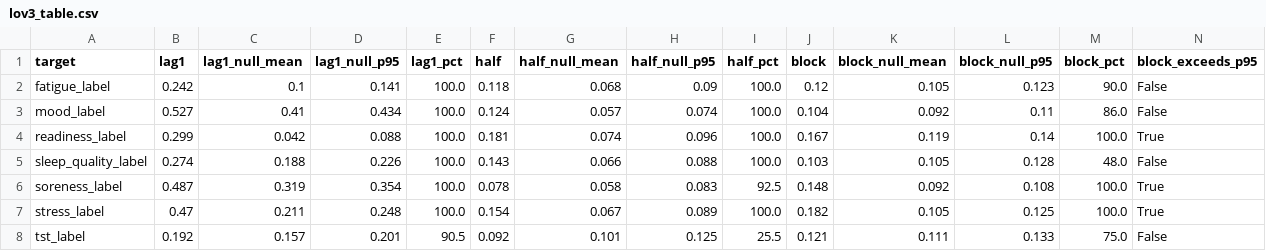
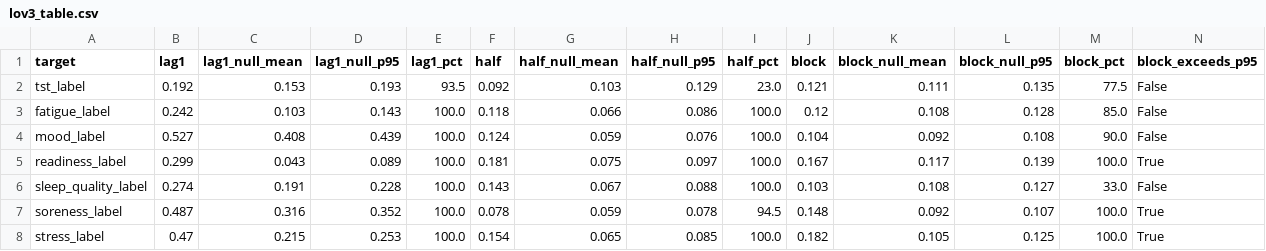
Before and after one commit to 2026-lifelog-analysis/capstone-lifelog, a CSV file: experiments/seungho/repro_winners/summary_pmdata/lov3_table.csv, drawn as a sheet.

Commit message:
exp: 수상작 결합 추적(RQ3)·외부 확인(RQ4)·HR 이식·ETRI 구현 검증 추가
- common.py: 사람-일 표 규약, 분할, ICC, 부트스트랩, Holm
- pm_build.py: 응답 없는 날도 행으로 유지, 부상 이벤트, 추적용 z_ 열 추가
- hr_build.py: Human Rhythms Cleaned_Raw_Data → 사람-일 표 (시험·방학, PSQI·SF-12 문항 포함)
- sparse_survey.py (RQ3): B1·B2·B3·P1·P2 × 설문 예산 4조건, 사람 단위 부트스트랩
- external_check.py (RQ4): 센서와 무관한 사건 전후 변화, 연구 전후 척도와의 상관
- etri_icc_check.py: ETRI 라벨만 읽어 ICC·전날 상관을 원 논문 값과 비교
- run_all.sh: 전체 실행 (약 10분)
- summary_pmdata/, summary_hr/: 2026-11-23 실행 집계 결과

```diff
--- a/experiments/seungho/repro_winners/summary_pmdata/lov3_table.csv
+++ b/experiments/seungho/repro_winners/summary_pmdata/lov3_table.csv
@@ -1,8 +1,8 @@
 target,lag1,lag1_null_mean,lag1_null_p95,lag1_pct,half,half_null_mean,half_null_p95,half_pct,block,block_null_mean,block_null_p95,block_pct,block_exceeds_p95
-fatigue_label,0.242,0.1,0.141,100.0,0.118,0.068,0.09,100.0,0.12,0.105,0.123,90.0,False
-mood_label,0.527,0.41,0.434,100.0,0.124,0.057,0.074,100.0,0.104,0.092,0.11,86.0,False
-readiness_label,0.299,0.042,0.088,100.0,0.181,0.074,0.096,100.0,0.167,0.119,0.14,100.0,True
-sleep_quality_label,0.274,0.188,0.226,100.0,0.143,0.066,0.088,100.0,0.103,0.105,0.128,48.0,False
-soreness_label,0.487,0.319,0.354,100.0,0.078,0.058,0.083,92.5,0.148,0.092,0.108,100.0,True
-stress_label,0.47,0.211,0.248,100.0,0.154,0.067,0.089,100.0,0.182,0.105,0.125,100.0,True
-tst_label,0.192,0.157,0.201,90.5,0.092,0.101,0.125,25.5,0.121,0.111,0.133,75.0,False
+tst_label,0.192,0.153,0.193,93.5,0.092,0.103,0.129,23.0,0.121,0.111,0.135,77.5,False
+fatigue_label,0.242,0.103,0.143,100.0,0.118,0.066,0.086,100.0,0.12,0.108,0.128,85.0,False
+mood_label,0.527,0.408,0.439,100.0,0.124,0.059,0.076,100.0,0.104,0.092,0.108,90.0,False
+readiness_label,0.299,0.043,0.089,100.0,0.181,0.075,0.097,100.0,0.167,0.117,0.139,100.0,True
+sleep_quality_label,0.274,0.191,0.228,100.0,0.143,0.067,0.088,100.0,0.103,0.108,0.127,33.0,False
+soreness_label,0.487,0.316,0.352,100.0,0.078,0.059,0.078,94.5,0.148,0.092,0.107,100.0,True
+stress_label,0.47,0.215,0.253,100.0,0.154,0.065,0.085,100.0,0.182,0.105,0.125,100.0,True
```
Also changed, not shown: experiments/seungho/repro_winners/summary_pmdata/chunja_boot.csv, experiments/seungho/repro_winners/summary_pmdata/chunja_table.csv, 28 other files.
